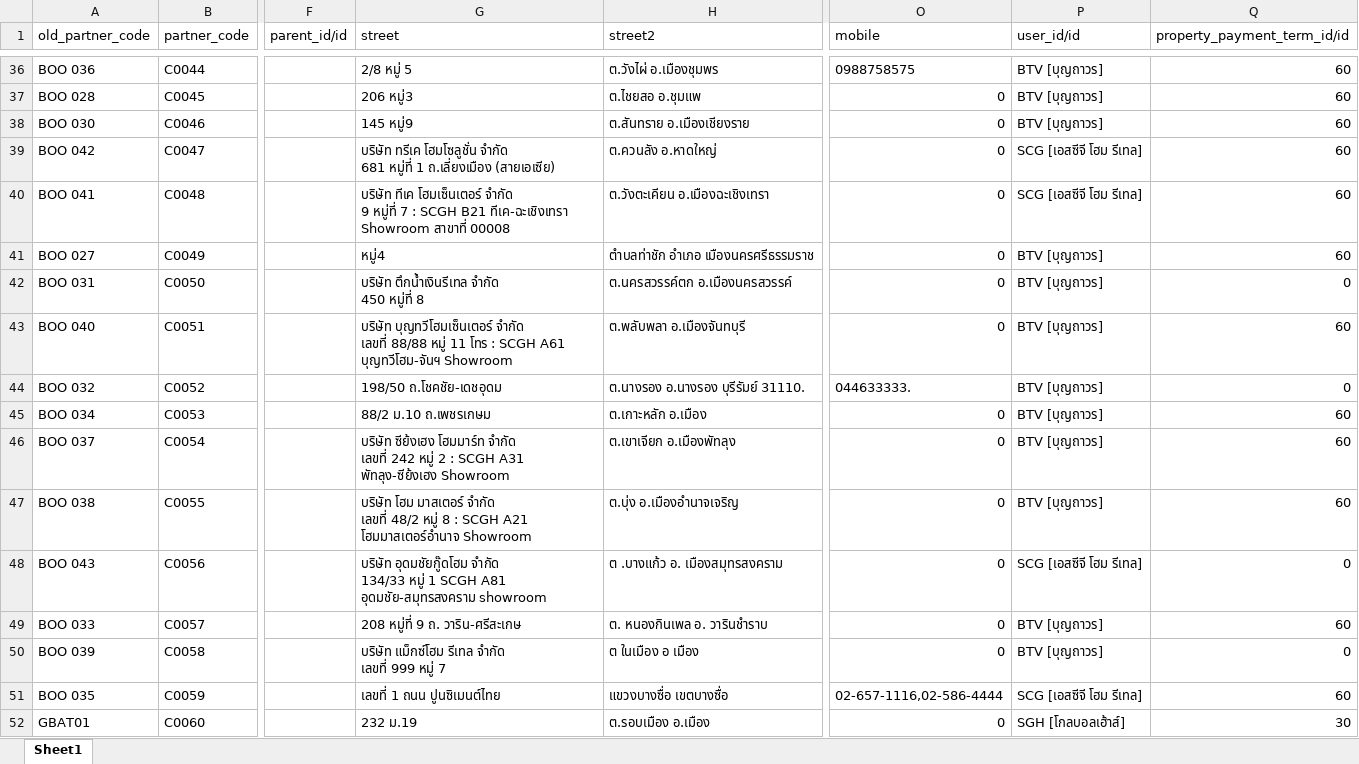
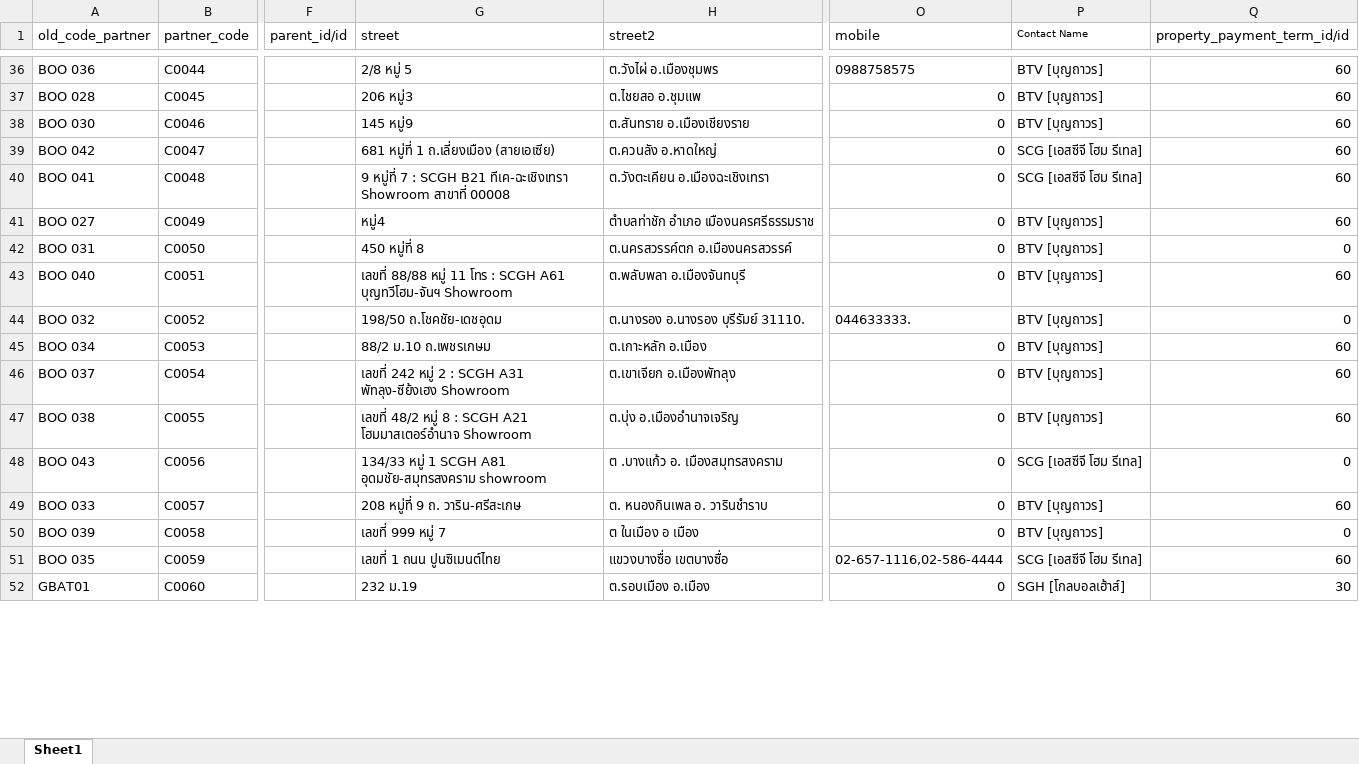
Before and after one commit to apcball/Project1, an Excel workbook: Data_file/customer_import.xlsx, sheet Sheet1, drawn as a sheet; only a part is shown, gaps mark what is left out; values as stored, in another font and other column widths than the file's, no borders; ↵ is a line break in a cell; the diff covers the shown part only; the diff names each change by its address in the sheet, - before the commit and + after, or states it on an @@ line.

```diff
--- a/Data_file/customer_import.xlsx (sheet Sheet1)
+++ b/Data_file/customer_import.xlsx (sheet Sheet1)
-A1: old_partner_code
+A1: old_code_partner
-P1: user_id/id
+P1: Contact Name
@@ P1 text size: smaller @@
-G39 (street): บริษัท ทรีเค โฮมโซลูชั่น จำกัด ↵ 681 หมู่ที่…
+G39 (street): 681 หมู่ที่…
-G40 (street): บริษัท ทีเค โฮมเซ็นเตอร์ จำกัด ↵ 9 หมู่ที่…
+G40 (street): 9 หมู่ที่…
-G42 (street): บริษัท ตึกน้ำเงินรีเทล จำกัด ↵ 450 หมู่ที่ 8
+G42 (street): 450 หมู่ที่ 8
-G43 (street): บริษัท บุญทวีโฮมเซ็นเตอร์ จำกัด ↵ เลขที่ 88/88…
+G43 (street): เลขที่ 88/88…
-G46 (street): บริษัท ซีย้งเฮง โฮมมาร์ท จำกัด ↵ เลขที่ 242…
+G46 (street): เลขที่ 242…
-G47 (street): บริษัท โฮม มาสเตอร์ จำกัด ↵ เลขที่ 48/2…
+G47 (street): เลขที่ 48/2…
-G48 (street): บริษัท อุดมชัยกู๊ดโฮม จำกัด ↵ 134/33 หมู่…
+G48 (street): 134/33 หมู่…
-G50 (street): บริษัท แม็กซ์โฮม รีเทล จำกัด ↵ เลขที่ 999 หมู่ 7
+G50 (street): เลขที่ 999 หมู่ 7
```
Also changed, not shown: 142 edited cells elsewhere in this sheet, 1 other file.
